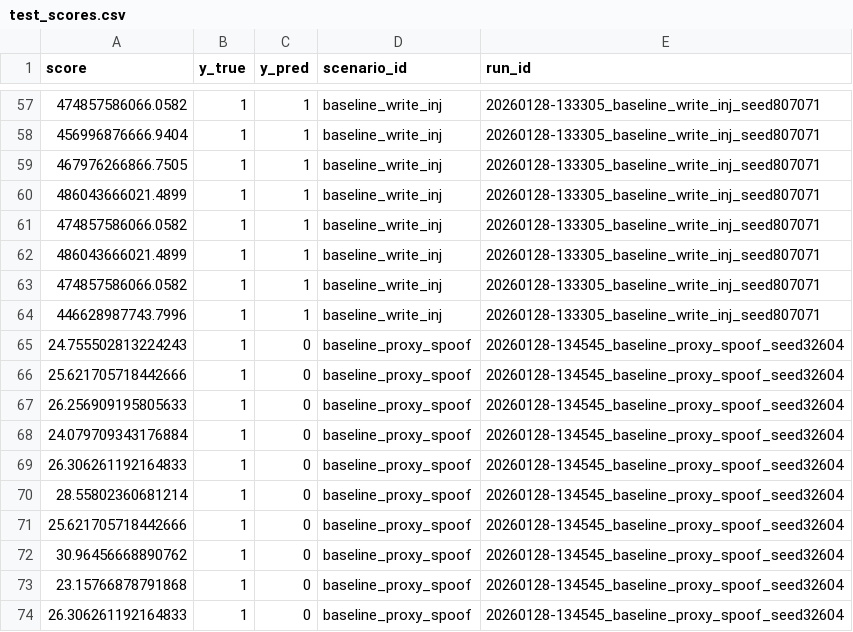
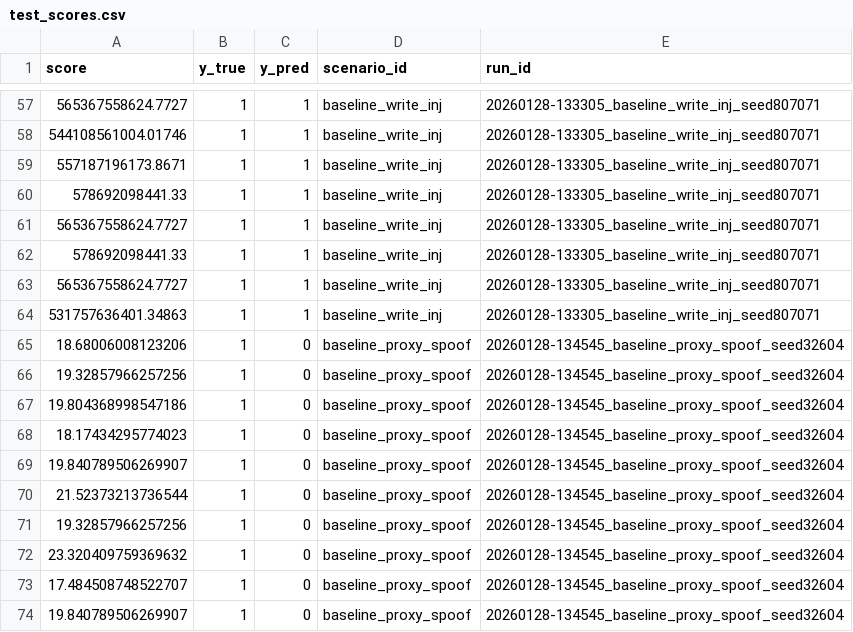
Before and after one commit to manuv2000/Praca_inzynierska, a CSV file: data_prepared/unsupervised/step4_lof/test_scores.csv, drawn as a sheet; only a part is shown, gaps mark what is left out; the diff covers the shown part only.

```diff
--- a/data_prepared/unsupervised/step4_lof/test_scores.csv
+++ b/data_prepared/unsupervised/step4_lof/test_scores.csv
@@ -57,18 +57,18 @@ score,y_true,y_pred,scenario_id,run_id
-474857586066.0582,1,1,baseline_write_inj,20260128-133305_baseline_write_inj_seed807071
-456996876666.9404,1,1,baseline_write_inj,20260128-133305_baseline_write_inj_seed807071
-467976266866.7505,1,1,baseline_write_inj,20260128-133305_baseline_write_inj_seed807071
-486043666021.4899,1,1,baseline_write_inj,20260128-133305_baseline_write_inj_seed807071
-474857586066.0582,1,1,baseline_write_inj,20260128-133305_baseline_write_inj_seed807071
-486043666021.4899,1,1,baseline_write_inj,20260128-133305_baseline_write_inj_seed807071
-474857586066.0582,1,1,baseline_write_inj,20260128-133305_baseline_write_inj_seed807071
-446628987743.7996,1,1,baseline_write_inj,20260128-133305_baseline_write_inj_seed807071
-24.755502813224243,1,0,baseline_proxy_spoof,20260128-134545_baseline_proxy_spoof_seed32604
-25.621705718442666,1,0,baseline_proxy_spoof,20260128-134545_baseline_proxy_spoof_seed32604
-26.256909195805633,1,0,baseline_proxy_spoof,20260128-134545_baseline_proxy_spoof_seed32604
-24.079709343176884,1,0,baseline_proxy_spoof,20260128-134545_baseline_proxy_spoof_seed32604
-26.306261192164833,1,0,baseline_proxy_spoof,20260128-134545_baseline_proxy_spoof_seed32604
-28.55802360681214,1,0,baseline_proxy_spoof,20260128-134545_baseline_proxy_spoof_seed32604
-25.621705718442666,1,0,baseline_proxy_spoof,20260128-134545_baseline_proxy_spoof_seed32604
-30.96456668890762,1,0,baseline_proxy_spoof,20260128-134545_baseline_proxy_spoof_seed32604
-23.15766878791868,1,0,baseline_proxy_spoof,20260128-134545_baseline_proxy_spoof_seed32604
-26.306261192164833,1,0,baseline_proxy_spoof,20260128-134545_baseline_proxy_spoof_seed32604
+565367558624.7727,1,1,baseline_write_inj,20260128-133305_baseline_write_inj_seed807071
+544108561004.01746,1,1,baseline_write_inj,20260128-133305_baseline_write_inj_seed807071
+557187196173.8671,1,1,baseline_write_inj,20260128-133305_baseline_write_inj_seed807071
+578692098441.33,1,1,baseline_write_inj,20260128-133305_baseline_write_inj_seed807071
+565367558624.7727,1,1,baseline_write_inj,20260128-133305_baseline_write_inj_seed807071
+578692098441.33,1,1,baseline_write_inj,20260128-133305_baseline_write_inj_seed807071
+565367558624.7727,1,1,baseline_write_inj,20260128-133305_baseline_write_inj_seed807071
+531757636401.34863,1,1,baseline_write_inj,20260128-133305_baseline_write_inj_seed807071
+18.68006008123206,1,0,baseline_proxy_spoof,20260128-134545_baseline_proxy_spoof_seed32604
+19.32857966257256,1,0,baseline_proxy_spoof,20260128-134545_baseline_proxy_spoof_seed32604
+19.804368998547186,1,0,baseline_proxy_spoof,20260128-134545_baseline_proxy_spoof_seed32604
+18.17434295774023,1,0,baseline_proxy_spoof,20260128-134545_baseline_proxy_spoof_seed32604
+19.840789506269907,1,0,baseline_proxy_spoof,20260128-134545_baseline_proxy_spoof_seed32604
+21.52373213736544,1,0,baseline_proxy_spoof,20260128-134545_baseline_proxy_spoof_seed32604
+19.32857966257256,1,0,baseline_proxy_spoof,20260128-134545_baseline_proxy_spoof_seed32604
+23.320409759369632,1,0,baseline_proxy_spoof,20260128-134545_baseline_proxy_spoof_seed32604
+17.484508748522707,1,0,baseline_proxy_spoof,20260128-134545_baseline_proxy_spoof_seed32604
+19.840789506269907,1,0,baseline_proxy_spoof,20260128-134545_baseline_proxy_spoof_seed32604
```
Also changed, not shown: 5 added rows, 5 removed rows and 35 edited cells elsewhere in this file, capture/pcap/index.csv, data_prepared/unsupervised/step3_iforest/test_scores.csv, 29 other files.
